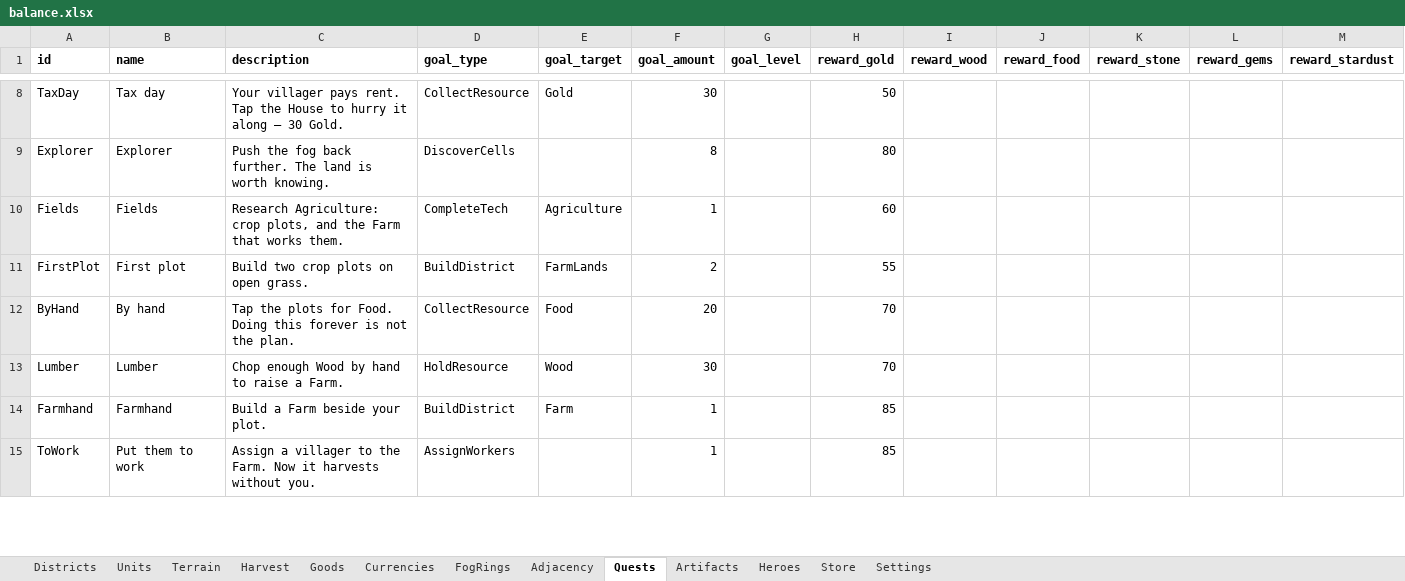
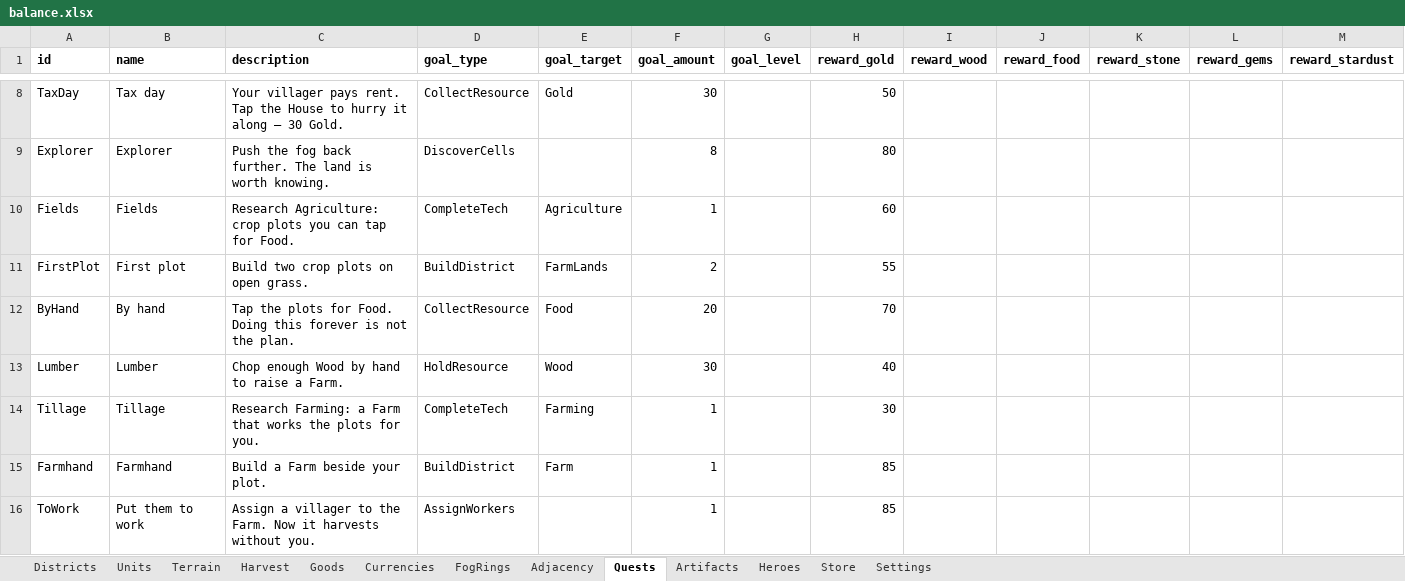
Before and after one commit to LadisCodi/kingdom, an Excel workbook: balance/balance.xlsx, sheet Quests, drawn as a sheet; only a part is shown, gaps mark what is left out; values as stored, in another font and other column widths than the file's, no borders; rows hold the shown columns only; the diff covers the shown part only; the diff names each change by its address in the sheet, - before the commit and + after, or states it on an @@ line.

```diff
--- a/balance/balance.xlsx (sheet Quests)
+++ b/balance/balance.xlsx (sheet Quests)
-C10 (description): …Agriculture: crop plots, and the Farm that works them.
+C10 (description): …Agriculture: crop plots you can tap for Food.
-H13 (reward_gold): 70
+H13 (reward_gold): 40
+row 14: Tillage | Tillage | Research Farming: a Farm that works the plots for you. | CompleteTech | Farming | 1 |  | 30
```
Also changed, not shown: 6 added rows, 3 removed rows and 2 edited cells elsewhere in this sheet, 12 other files.
